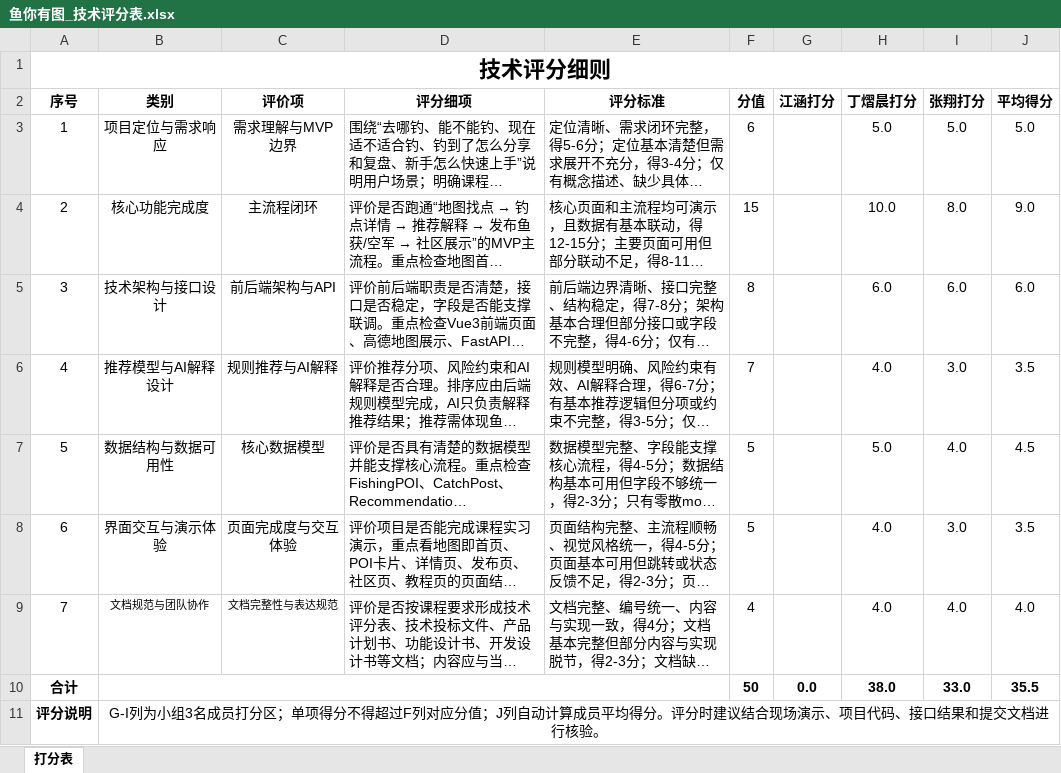
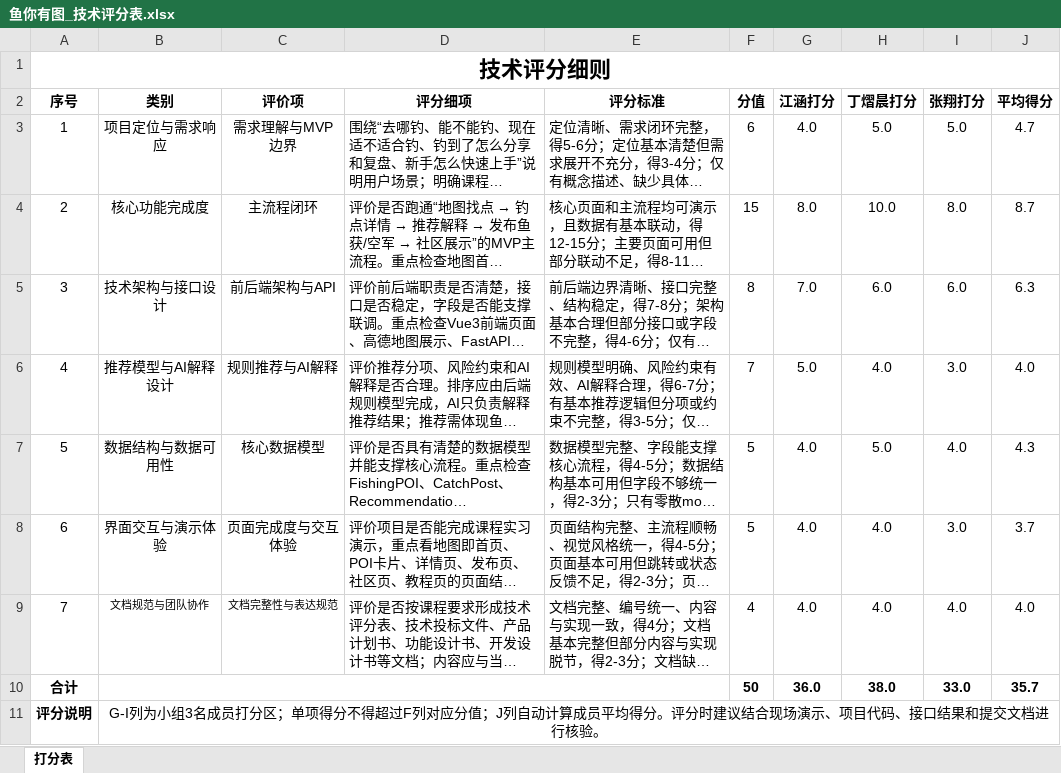
Before and after one commit to dingyc2004/yuniyoutu, an Excel workbook: docs/专业综合实习/01_评分表和标书/鱼你有图_技术评分表.xlsx, sheet 打分表, drawn as a sheet; long unchanged cells end in …; values as stored, in another font and other column widths than the file's, no borders; the diff names each change by its address in the sheet, - before the commit and + after, or states it on an @@ line.

```diff
--- a/docs/专业综合实习/01_评分表和标书/鱼你有图_技术评分表.xlsx (sheet 打分表)
+++ b/docs/专业综合实习/01_评分表和标书/鱼你有图_技术评分表.xlsx (sheet 打分表)
-G3 (江涵打分): (empty)
+G3 (江涵打分): 4.0
-J3 (平均得分): 5.0
+J3 (平均得分): 4.7
-G4 (江涵打分): (empty)
+G4 (江涵打分): 8.0
-J4 (平均得分): 9.0
+J4 (平均得分): 8.7
-G5 (江涵打分): (empty)
+G5 (江涵打分): 7.0
-J5 (平均得分): 6.0
+J5 (平均得分): 6.3
-G6 (江涵打分): (empty)
+G6 (江涵打分): 5.0
-J6 (平均得分): 3.5
+J6 (平均得分): 4.0
-G7:G9 (江涵打分): (empty)
+G7:G9 (江涵打分): 4.0
-J7 (平均得分): 4.5
+J7 (平均得分): 4.3
-J8 (平均得分): 3.5
+J8 (平均得分): 3.7
-G10 (江涵打分): 0.0
+G10 (江涵打分): 36.0
-J10 (平均得分): 35.5
+J10 (平均得分): 35.7
```
Also changed, not shown: 1 other file.
